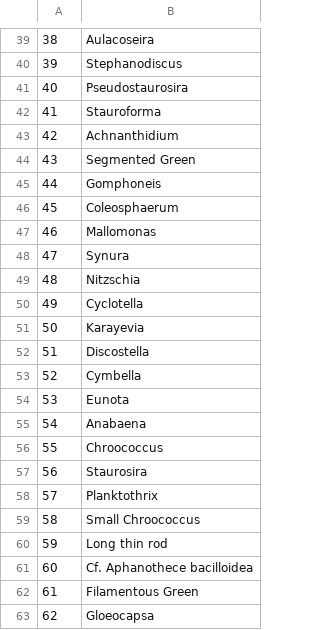
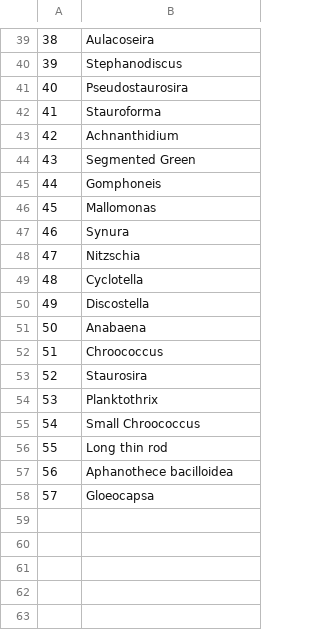
Before and after one commit to EmilyWhitaker/ssb, a CSV file: algae/data/unique.genus.csv, drawn as a sheet; only a part is shown, gaps mark what is left out; removed rows and columns are numbered as before the commit, all else as after; the diff names each change by its address in the sheet, - before the commit and + after, or states it on an @@ line.

```diff
--- a/algae/data/unique.genus.csv
+++ b/algae/data/unique.genus.csv
-row 46: 45 | Coleosphaerum
@@ column A renumbered from row 46 down @@
-row 51: 50 | Karayevia
-row 53: 52 | Cymbella
-row 54: 53 | Eunota
-B57: Cf. Aphanothece bacilloidea
+B57: Aphanothece bacilloidea
-row 62: 61 | Filamentous Green
```
Also changed, not shown: 1 other file.
